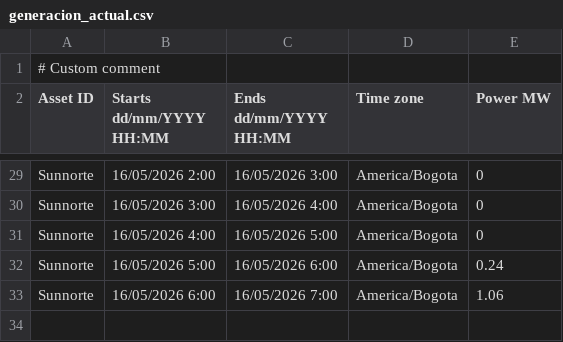
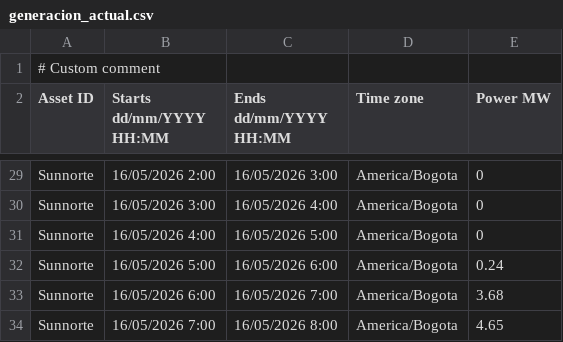
Before and after one commit to AndresMachuca21/Dashboard-Solar, a CSV file: generacion_actual.csv, drawn as a sheet; only a part is shown, gaps mark what is left out.

Commit message:
Auto-update CSV desde FTP

```diff
--- a/generacion_actual.csv
+++ b/generacion_actual.csv
@@ -32,2 +32,3 @@ Sunnorte;16/05/2026 4:00;16/05/2026 5:00;America/Bogota;0
 Sunnorte;16/05/2026 5:00;16/05/2026 6:00;America/Bogota;0.24
-Sunnorte;16/05/2026 6:00;16/05/2026 7:00;America/Bogota;1.06
+Sunnorte;16/05/2026 6:00;16/05/2026 7:00;America/Bogota;3.68
+Sunnorte;16/05/2026 7:00;16/05/2026 8:00;America/Bogota;4.65
```
